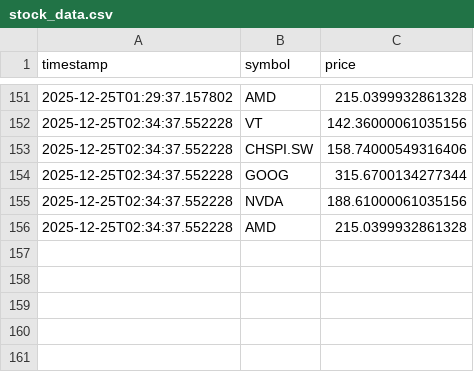
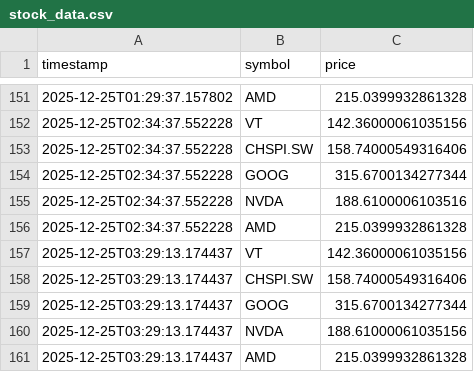
Before and after one commit to divin1/merkato, a CSV file: data/stock_data.csv, drawn as a sheet; only a part is shown, gaps mark what is left out.

```diff
--- a/data/stock_data.csv
+++ b/data/stock_data.csv
@@ -154,3 +154,8 @@ timestamp,symbol,price
 2025-12-25T02:34:37.552228,GOOG,315.6700134277344
-2025-12-25T02:34:37.552228,NVDA,188.61000061035156
+2025-12-25T02:34:37.552228,NVDA,188.6100006103516
 2025-12-25T02:34:37.552228,AMD,215.0399932861328
+2025-12-25T03:29:13.174437,VT,142.36000061035156
+2025-12-25T03:29:13.174437,CHSPI.SW,158.74000549316406
+2025-12-25T03:29:13.174437,GOOG,315.6700134277344
+2025-12-25T03:29:13.174437,NVDA,188.61000061035156
+2025-12-25T03:29:13.174437,AMD,215.0399932861328
```
